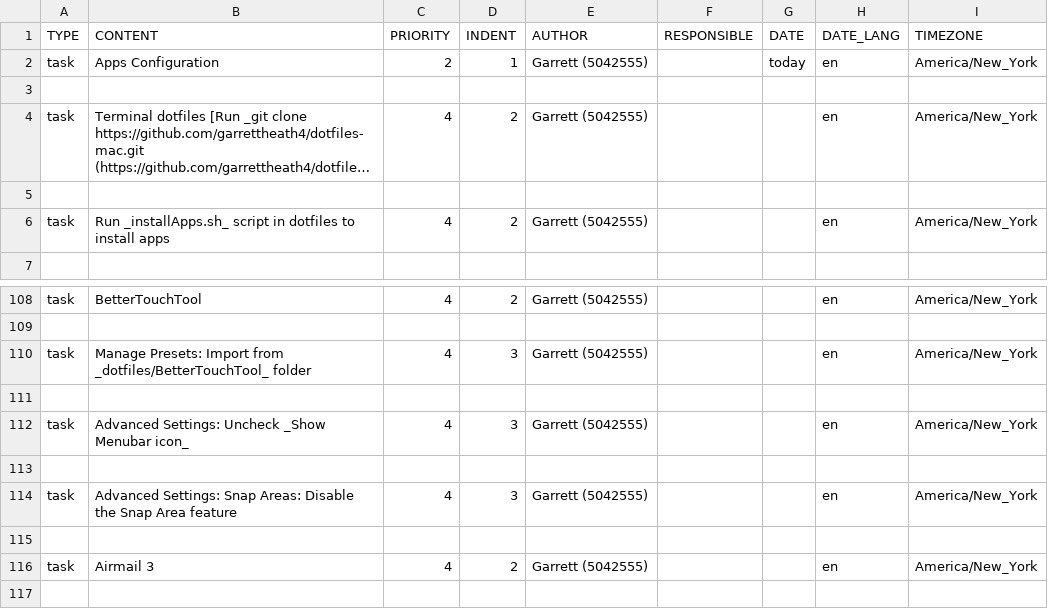
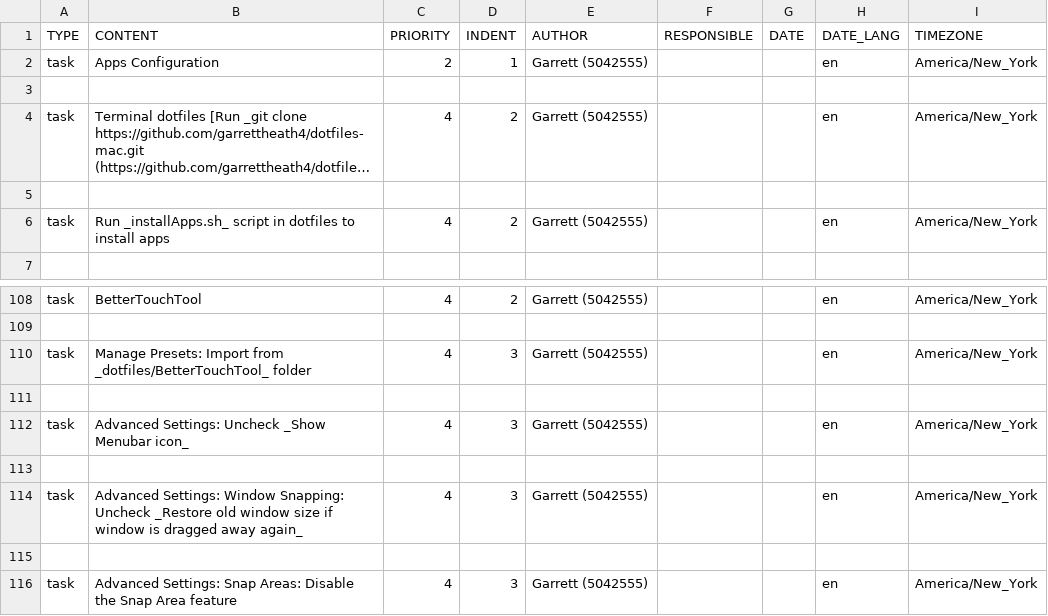
Before and after one commit to garrettheath4/dotfiles-mac, a CSV file: Todoist-Tasks-Apps.csv, drawn as a sheet; only a part is shown, gaps mark what is left out; the shorter side is filled out with more unchanged rows; long unchanged cells end in ….

```diff
--- a/Todoist-Tasks-Apps.csv
+++ b/Todoist-Tasks-Apps.csv
@@ -1,3 +1,3 @@
 TYPE,CONTENT,PRIORITY,INDENT,AUTHOR,RESPONSIBLE,DATE,DATE_LANG,TIMEZONE
-task,Apps Configuration,2,1,Garrett (5042555),,today,en,America/New_York
+task,Apps Configuration,2,1,Garrett (5042555),,,en,America/New_York
 ,,,,,,,,
@@ -112,2 +112,4 @@ task,Manage Presets: Import from _dotfiles/BetterTouchTool_ folder,4,3,Garrett (
 task,Advanced Settings: Uncheck _Show Menubar icon_,4,3,Garrett (5042555),,,en,America/New_York
+,,,,,,,,
+task,Advanced Settings: Window Snapping: Uncheck _Restore old window size if window is dragged away again_,4,3,Garrett (5042555),,,en,America/New_York
 ,,,,,,,,
```
Also changed, not shown: Todoist-Tasks-macOS.csv.
